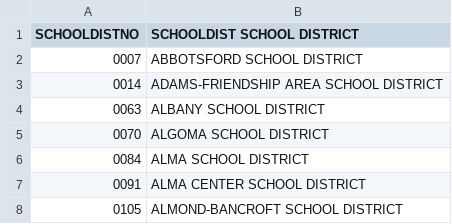
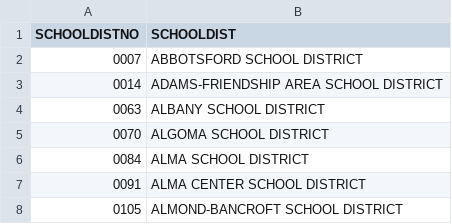
Before and after one commit to WIStCart/ParcelStatewideLogic, a CSV file: school_district_codes.csv, drawn as a sheet; only a part is shown.

Commit message:
csv tweak and numerica value cast function turned on
Minor tweak to school district.csv and turned on Numeric Value Cast function

```diff
--- a/school_district_codes.csv
+++ b/school_district_codes.csv
@@ -1,2 +1,2 @@
-SCHOOLDISTNO,SCHOOLDIST SCHOOL DISTRICT
+SCHOOLDISTNO,SCHOOLDIST
 0007,ABBOTSFORD SCHOOL DISTRICT
```
Also changed, not shown: 1 other file.
